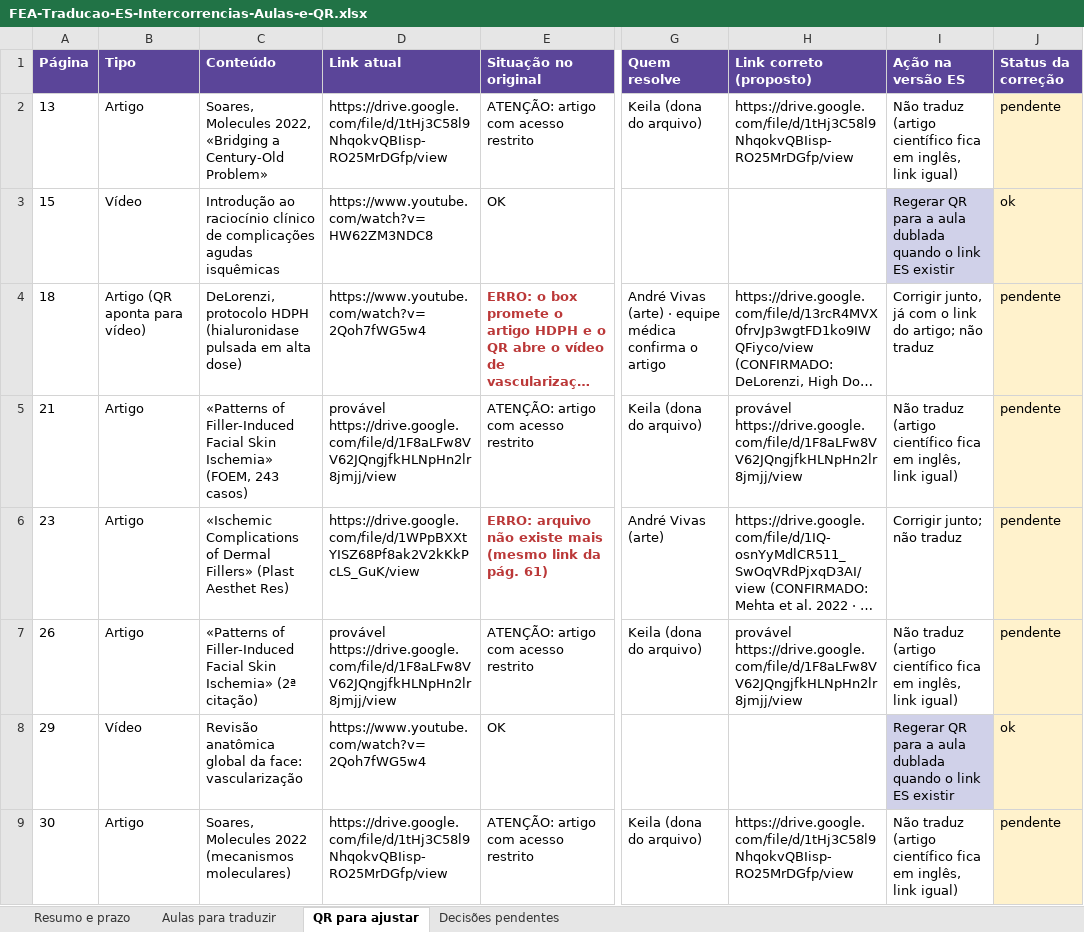
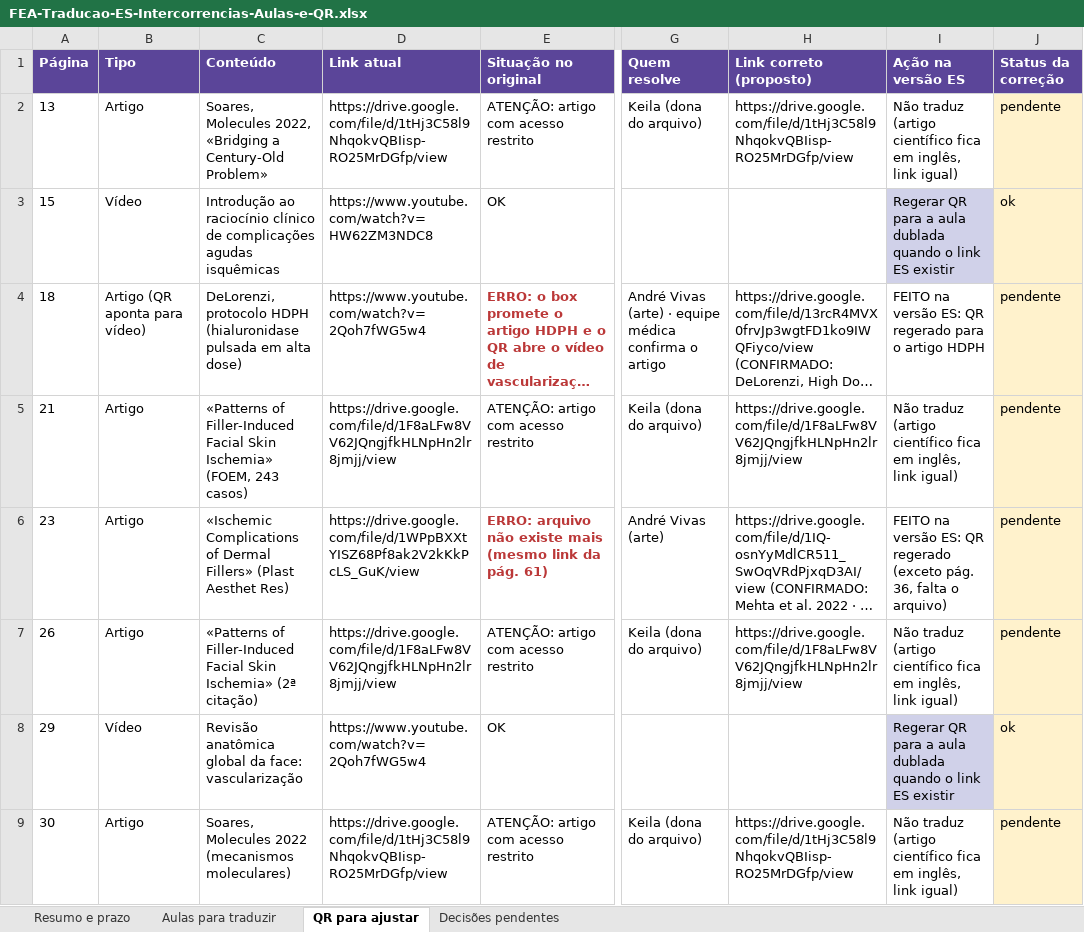
Before and after one commit to gestaodeprojetos-dot/FEA, an Excel workbook: FEA-traducao-intercorrencias/FEA-Traducao-ES-Intercorrencias-Aulas-e-QR.xlsx, sheet QR para ajustar, drawn as a sheet; only a part is shown, gaps mark what is left out; long unchanged cells end in …; values as stored, in another font and other column widths than the file's, no borders; the diff covers the shown part only; the diff names each change by its address in the sheet, - before the commit and + after, or states it on an @@ line.

```diff
--- a/FEA-traducao-intercorrencias/FEA-Traducao-ES-Intercorrencias-Aulas-e-QR.xlsx (sheet QR para ajustar)
+++ b/FEA-traducao-intercorrencias/FEA-Traducao-ES-Intercorrencias-Aulas-e-QR.xlsx (sheet QR para ajustar)
-I4 (Ação na versão ES): Corrigir junto, já com o link do artigo; não traduz
+I4 (Ação na versão ES): FEITO na versão ES: QR regerado para o artigo HDPH
-D5 (Link atual): provável https://drive.google.com/file/d/1F8aLFw8VV62JQngjfkHLNpHn2lr8jmjj/view
+D5 (Link atual): https://drive.google.com/file/d/1F8aLFw8VV62JQngjfkHLNpHn2lr8jmjj/view
-H5 (Link correto (proposto)): provável https://drive.google.com/file/d/1F8aLFw8VV62JQngjfkHLNpHn2lr8jmjj/view
+H5 (Link correto (proposto)): https://drive.google.com/file/d/1F8aLFw8VV62JQngjfkHLNpHn2lr8jmjj/view
-I6 (Ação na versão ES): Corrigir junto; não traduz
+I6 (Ação na versão ES): FEITO na versão ES: QR regerado (exceto pág. 36, falta o arquivo)
-D7 (Link atual): provável https://drive.google.com/file/d/1F8aLFw8VV62JQngjfkHLNpHn2lr8jmjj/view
+D7 (Link atual): https://drive.google.com/file/d/1F8aLFw8VV62JQngjfkHLNpHn2lr8jmjj/view
-H7 (Link correto (proposto)): provável https://drive.google.com/file/d/1F8aLFw8VV62JQngjfkHLNpHn2lr8jmjj/view
+H7 (Link correto (proposto)): https://drive.google.com/file/d/1F8aLFw8VV62JQngjfkHLNpHn2lr8jmjj/view
```
Also changed, not shown: 15 edited cells elsewhere in this sheet, sheet Decisões pendentes, sheet Aulas para traduzir, sheet Resumo e prazo, 53 other files.
